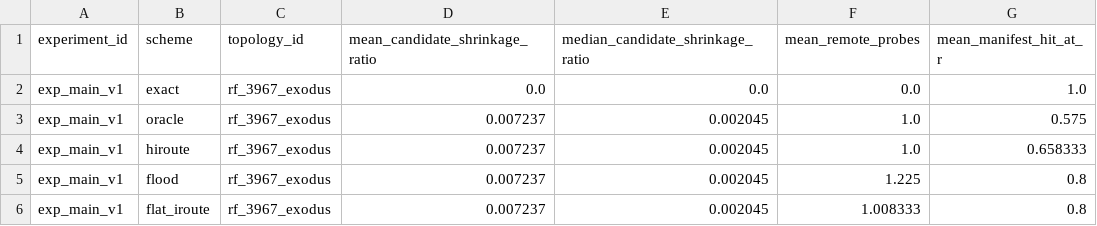
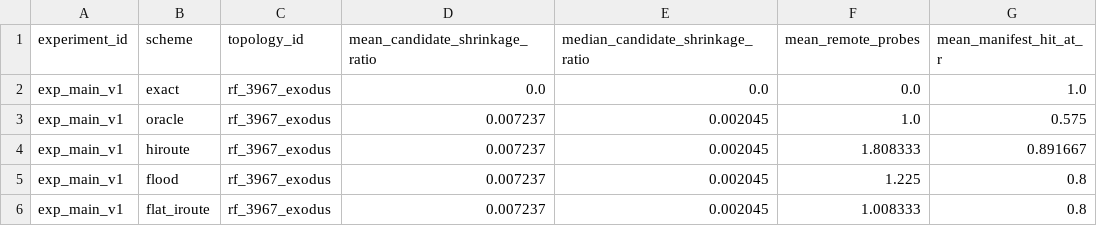
Before and after one commit to BIT-Orange/HiRoute, a CSV file: results/aggregate/candidate_shrinkage.csv, drawn as a sheet.

```diff
--- a/results/aggregate/candidate_shrinkage.csv
+++ b/results/aggregate/candidate_shrinkage.csv
@@ -3,3 +3,3 @@ exp_main_v1,exact,rf_3967_exodus,0.0,0.0,0.0,1.0
 exp_main_v1,oracle,rf_3967_exodus,0.007237,0.002045,1.0,0.575
-exp_main_v1,hiroute,rf_3967_exodus,0.007237,0.002045,1.0,0.658333
+exp_main_v1,hiroute,rf_3967_exodus,0.007237,0.002045,1.808333,0.891667
 exp_main_v1,flood,rf_3967_exodus,0.007237,0.002045,1.225,0.8
```
Also changed, not shown: results/aggregate/deadline_summary.csv, results/aggregate/main_success_overhead.csv, 14 other files.
